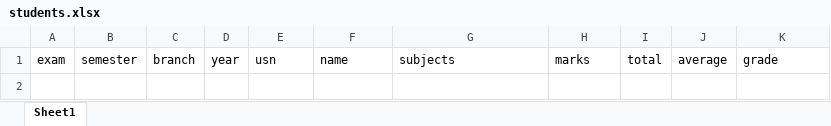
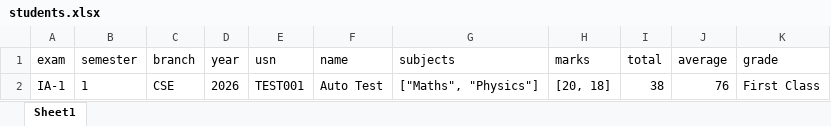
Before and after one commit to tmchandraiah567-spec/progress-report, an Excel workbook: students.xlsx, sheet Sheet1, drawn as a sheet; values as stored, in another font and other column widths than the file's, no borders; the diff names each change by its address in the sheet, - before the commit and + after, or states it on an @@ line.

Commit message:
Update students.xlsx (restore/test)

```diff
--- a/students.xlsx (sheet Sheet1)
+++ b/students.xlsx (sheet Sheet1)
+row 2: IA-1 | 1 | CSE | 2026 | TEST001 | Auto Test | ["Maths", "Physics"] | [20, 18] | 38 | 76 | First Class
```
